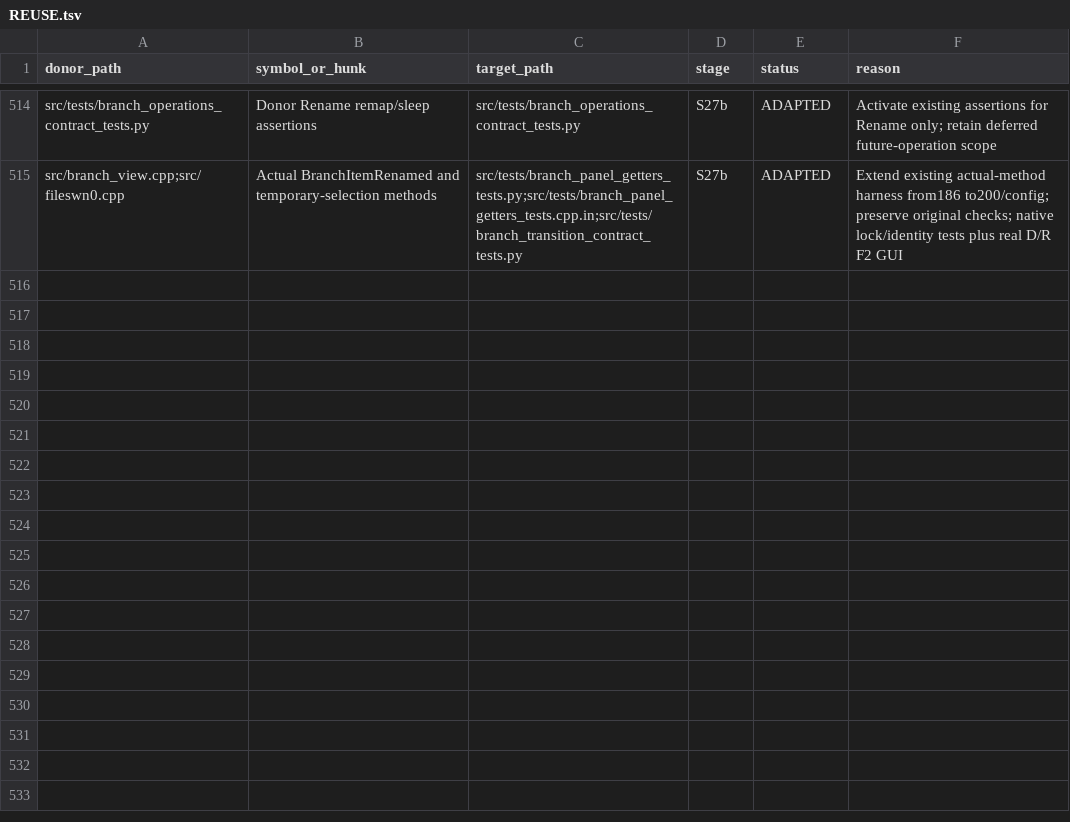
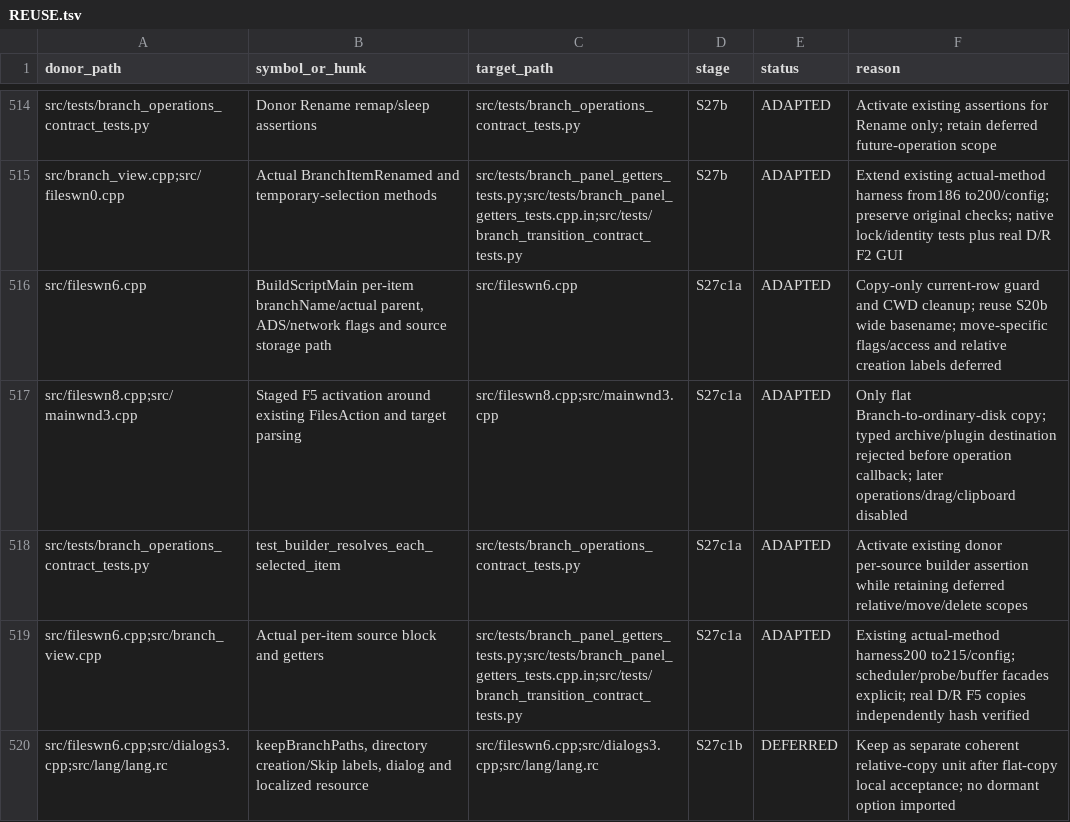
Before and after one commit to majklvi/salamander, a TSV file: doc/branch-view-port/REUSE.tsv, drawn as a sheet; only a part is shown, gaps mark what is left out.

Commit message:
Enable flat Branch copy with exact per-item source planning
Reuse donor source preparation and the existing wide worker I/O.
Guard current row identity, disk-only destinations and copy-only activation.
Keep relative copy, move, delete, recycle and other routes deferred.

Source-PR: KRtkovo-eu-AI/salamander#769
Source-Commit: 47661e92d4b3cbe5bb593ae3d75a3f1f698ef413
Port-Step: S27c1a

```diff
--- a/doc/branch-view-port/REUSE.tsv
+++ b/doc/branch-view-port/REUSE.tsv
@@ -515 +515,6 @@ src/tests/branch_operations_contract_tests.py	Donor Rename remap/sleep assertion
 src/branch_view.cpp;src/fileswn0.cpp	Actual BranchItemRenamed and temporary-selection methods	src/tests/branch_panel_getters_tests.py;src/tests/branch_panel_getters_tests.cpp.in;src/tests/branch_transition_contract_tests.py	S27b	ADAPTED	Extend existing actual-method harness from186 to200/config; preserve original checks; native lock/identity tests plus real D/R F2 GUI
+src/fileswn6.cpp	BuildScriptMain per-item branchName/actual parent, ADS/network flags and source storage path	src/fileswn6.cpp	S27c1a	ADAPTED	Copy-only current-row guard and CWD cleanup; reuse S20b wide basename; move-specific flags/access and relative creation labels deferred
+src/fileswn8.cpp;src/mainwnd3.cpp	Staged F5 activation around existing FilesAction and target parsing	src/fileswn8.cpp;src/mainwnd3.cpp	S27c1a	ADAPTED	Only flat Branch-to-ordinary-disk copy; typed archive/plugin destination rejected before operation callback; later operations/drag/clipboard disabled
+src/tests/branch_operations_contract_tests.py	test_builder_resolves_each_selected_item	src/tests/branch_operations_contract_tests.py	S27c1a	ADAPTED	Activate existing donor per-source builder assertion while retaining deferred relative/move/delete scopes
+src/fileswn6.cpp;src/branch_view.cpp	Actual per-item source block and getters	src/tests/branch_panel_getters_tests.py;src/tests/branch_panel_getters_tests.cpp.in;src/tests/branch_transition_contract_tests.py	S27c1a	ADAPTED	Existing actual-method harness200 to215/config; scheduler/probe/buffer facades explicit; real D/R F5 copies independently hash verified
+src/fileswn6.cpp;src/dialogs3.cpp;src/lang/lang.rc	keepBranchPaths, directory creation/Skip labels, dialog and localized resource	src/fileswn6.cpp;src/dialogs3.cpp;src/lang/lang.rc	S27c1b	DEFERRED	Keep as separate coherent relative-copy unit after flat-copy local acceptance; no dormant option imported
```
Also changed, not shown: 14 other files.
